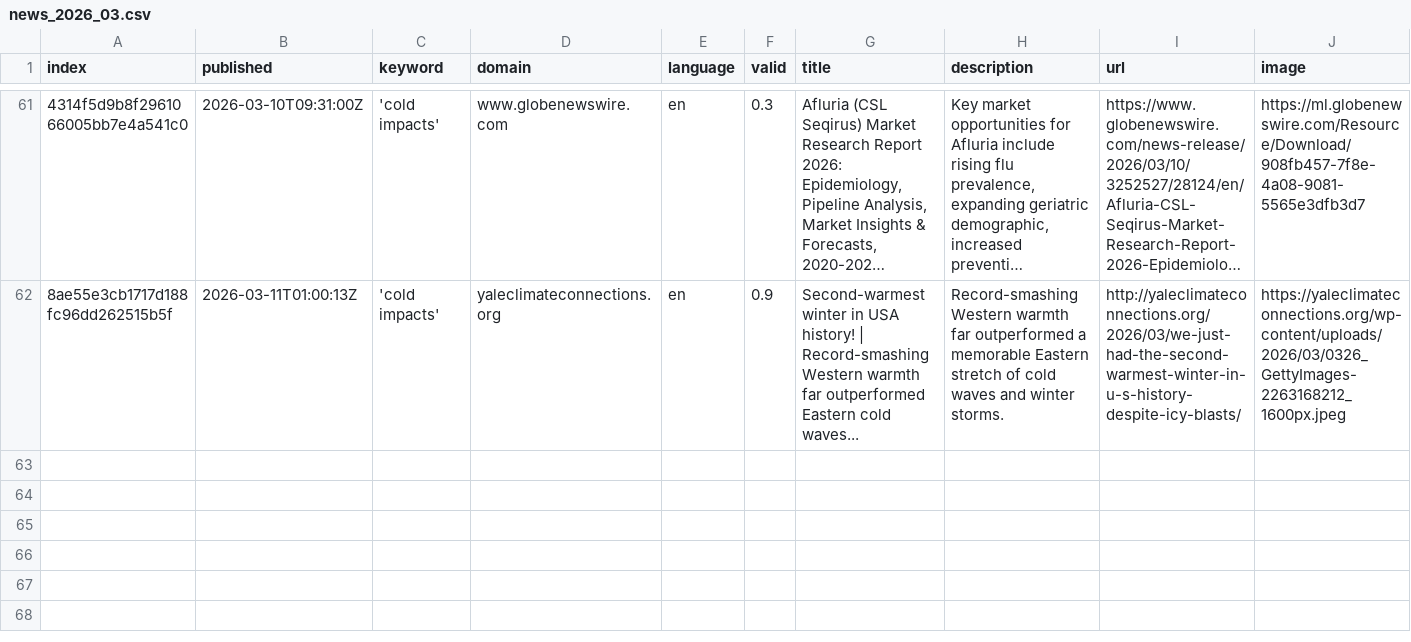
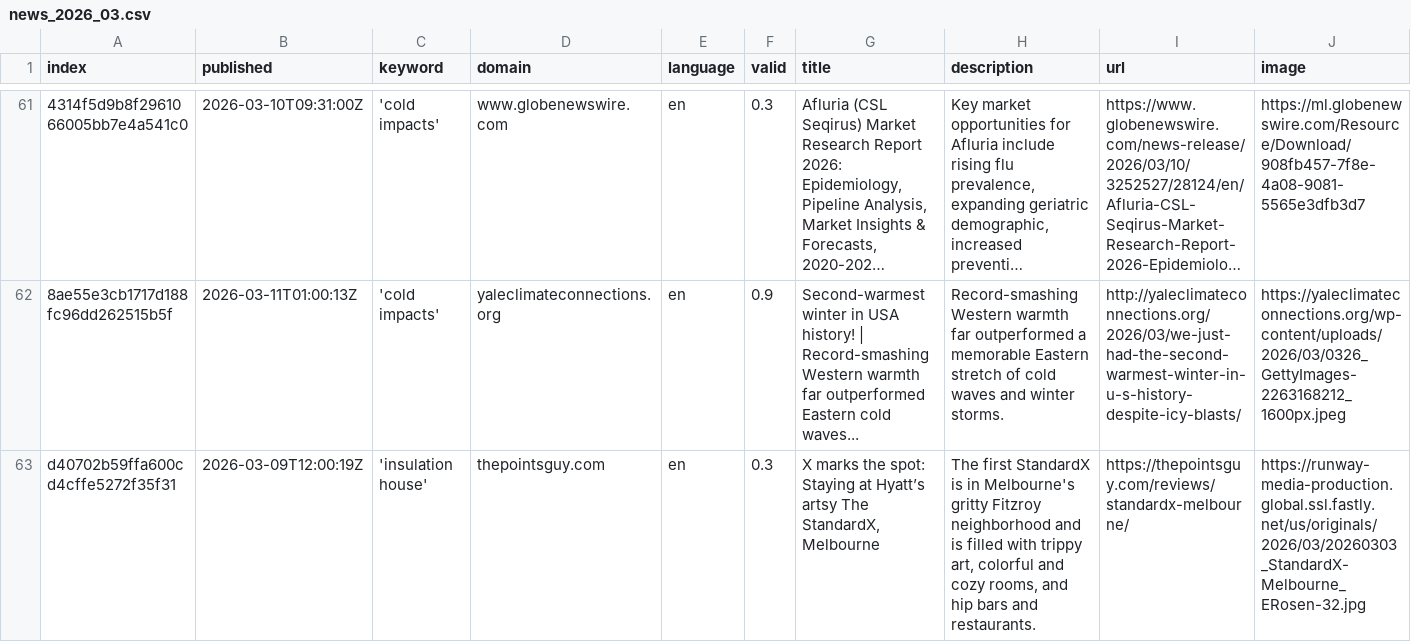
Before and after one commit to JW-news/ColdIsComing, a CSV file: csv/news_2026_03.csv, drawn as a sheet; only a part is shown, gaps mark what is left out; long unchanged cells end in …; rows hold the shown columns only; the diff names each change by its address in the sheet, - before the commit and + after, or states it on an @@ line.

```diff
--- a/csv/news_2026_03.csv
+++ b/csv/news_2026_03.csv
+row 63: d40702b59ffa600cd4cffe5272f35f31 | 2026-03-09T12:00:19Z | 'insulation house' | thepointsguy.com | en | 0.3 | X marks the spot: Staying at Hyatt’s artsy The StandardX, Melbourne | The first StandardX is in Melbourne's gritty Fitzroy neighborhood and is filled with trippy art, colorful and cozy rooms, and hip bars and restaurants. | https://thepointsguy.com/reviews/standardx-melbourne/ | https://runway-media-production.global.ssl.fastly.net/us/originals/2026/03/20260303_StandardX-Melbourne_ERosen-32.jpg
```
Also changed, not shown: keywords.csv.
